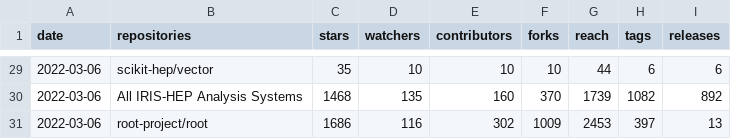
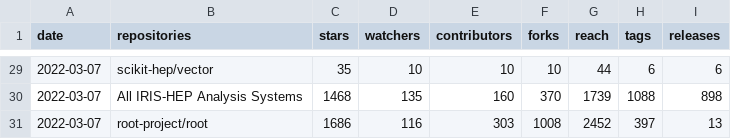
Before and after one commit to iris-hep/analysis-community-summary, a CSV file: summary.csv, drawn as a sheet; only a part is shown, gaps mark what is left out; the diff covers the shown part only.

```diff
--- a/summary.csv
+++ b/summary.csv
@@ -29,3 +29,3 @@ date,repositories,stars,watchers,contributors,forks,reach,tags,releases
-2022-03-06,scikit-hep/vector,35,10,10,10,44,6,6
-2022-03-06,All IRIS-HEP Analysis Systems,1468,135,160,370,1739,1082,892
-2022-03-06,root-project/root,1686,116,302,1009,2453,397,13
+2022-03-07,scikit-hep/vector,35,10,10,10,44,6,6
+2022-03-07,All IRIS-HEP Analysis Systems,1468,135,160,370,1739,1088,898
+2022-03-07,root-project/root,1686,116,303,1008,2452,397,13
```
Also changed, not shown: 31 edited cells elsewhere in this file, summary-time-series.csv.
